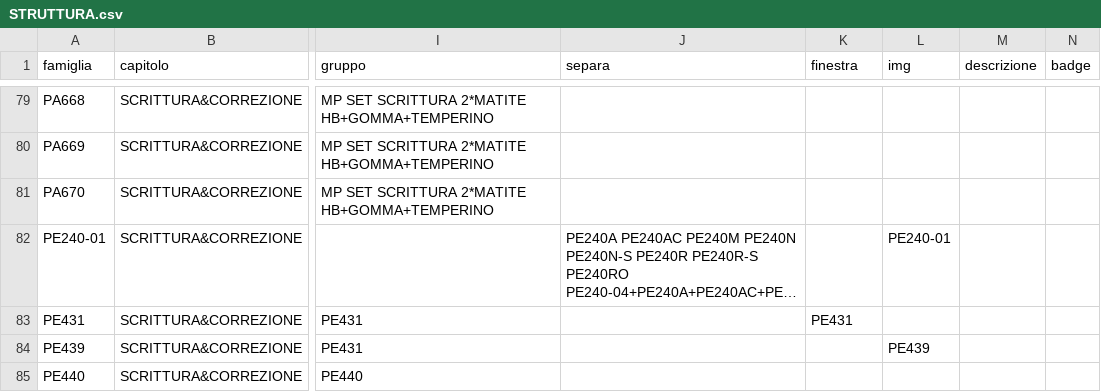
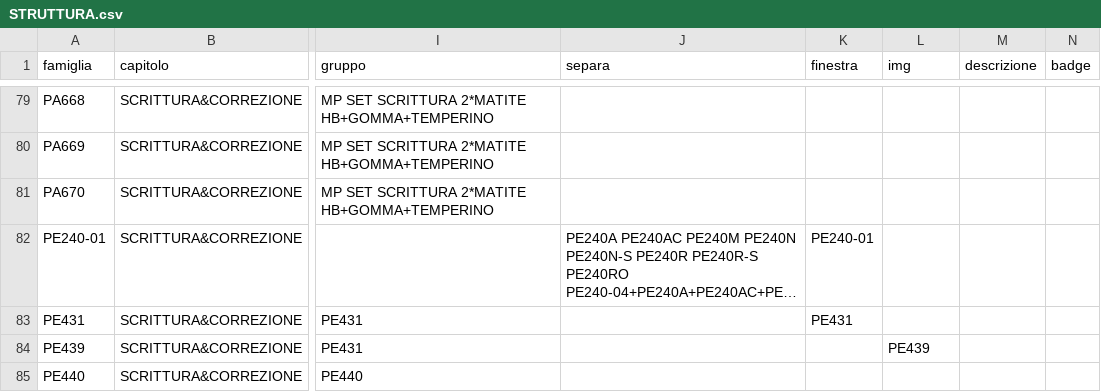
Before and after one commit to zzz89782599-arch/main-paper-catalog-editor, a CSV file: catalog_v2/dist/stato/STRUTTURA.csv, drawn as a sheet; only a part is shown, gaps mark what is left out; long unchanged cells end in …; the diff names each change by its address in the sheet, - before the commit and + after, or states it on an @@ line.

Commit message:
STRUTTURA.csv, EAN_FIX.csv, PACK_FIX.csv, RIGA_FIX.csv, TESTI.csv (Zezhong)

```diff
--- a/catalog_v2/dist/stato/STRUTTURA.csv
+++ b/catalog_v2/dist/stato/STRUTTURA.csv
-K82 (finestra): (empty)
+K82 (finestra): PE240-01
-L82 (img): PE240-01
+L82 (img): (empty)
```
